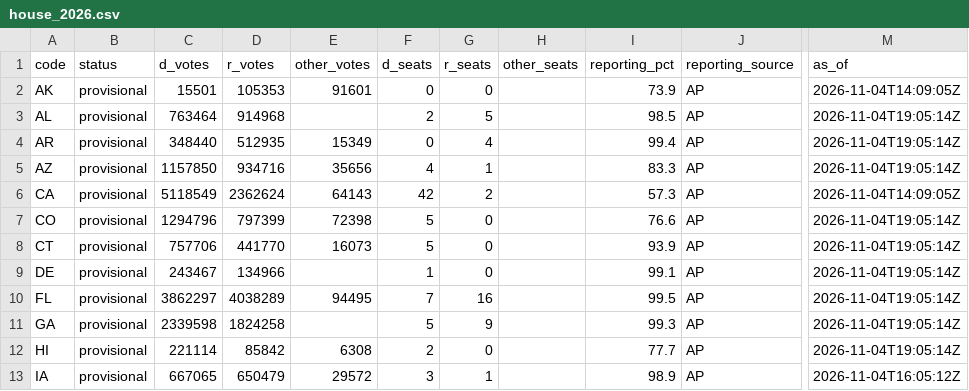
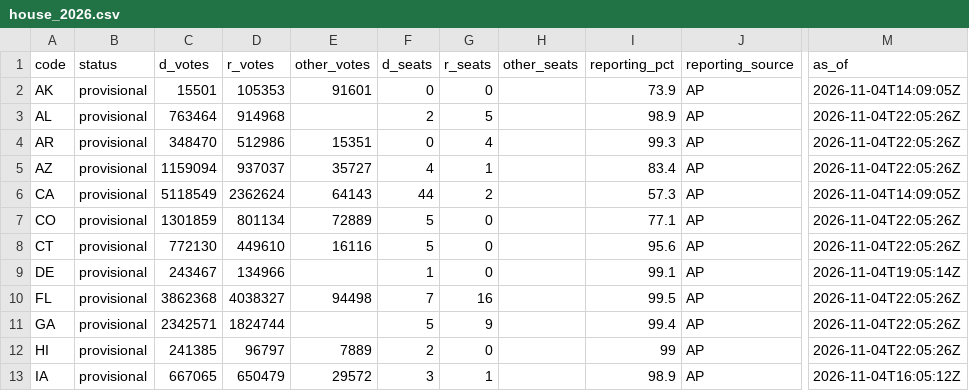
Before and after one commit to axelhufford/the-proportional-house, a CSV file: data-pipeline/results/house_2026.csv, drawn as a sheet; only a part is shown, gaps mark what is left out; the diff covers the shown part only; the diff names each change by its address in the sheet, - before the commit and + after, or states it on an @@ line.

```diff
--- a/data-pipeline/results/house_2026.csv
+++ b/data-pipeline/results/house_2026.csv
-I3 (reporting_pct): 98.5
+I3 (reporting_pct): 98.9
-M3:M5 (as_of): 2026-11-04T19:05:14Z
+M3:M5 (as_of): 2026-11-04T22:05:26Z
-C4 (d_votes): 348440
+C4 (d_votes): 348470
-D4 (r_votes): 512935
+D4 (r_votes): 512986
-E4 (other_votes): 15349
+E4 (other_votes): 15351
-I4 (reporting_pct): 99.4
+I4 (reporting_pct): 99.3
-C5 (d_votes): 1157850
+C5 (d_votes): 1159094
-D5 (r_votes): 934716
+D5 (r_votes): 937037
-E5 (other_votes): 35656
+E5 (other_votes): 35727
-I5 (reporting_pct): 83.3
+I5 (reporting_pct): 83.4
-F6 (d_seats): 42
+F6 (d_seats): 44
-C7 (d_votes): 1294796
+C7 (d_votes): 1301859
-D7 (r_votes): 797399
+D7 (r_votes): 801134
-E7 (other_votes): 72398
+E7 (other_votes): 72889
-I7 (reporting_pct): 76.6
+I7 (reporting_pct): 77.1
-M7:M8 (as_of): 2026-11-04T19:05:14Z
+M7:M8 (as_of): 2026-11-04T22:05:26Z
-C8 (d_votes): 757706
+C8 (d_votes): 772130
-D8 (r_votes): 441770
+D8 (r_votes): 449610
-E8 (other_votes): 16073
+E8 (other_votes): 16116
-I8 (reporting_pct): 93.9
+I8 (reporting_pct): 95.6
-C10 (d_votes): 3862297
+C10 (d_votes): 3862368
-D10 (r_votes): 4038289
+D10 (r_votes): 4038327
-E10 (other_votes): 94495
+E10 (other_votes): 94498
-M10:M12 (as_of): 2026-11-04T19:05:14Z
+M10:M12 (as_of): 2026-11-04T22:05:26Z
-C11 (d_votes): 2339598
+C11 (d_votes): 2342571
-D11 (r_votes): 1824258
+D11 (r_votes): 1824744
-I11 (reporting_pct): 99.3
+I11 (reporting_pct): 99.4
-C12 (d_votes): 221114
+C12 (d_votes): 241385
-D12 (r_votes): 85842
+D12 (r_votes): 96797
-E12 (other_votes): 6308
+E12 (other_votes): 7889
-I12 (reporting_pct): 77.7
+I12 (reporting_pct): 99
```
Also changed, not shown: 110 edited cells elsewhere in this file, data-pipeline/results/race_calls_2026.csv.
